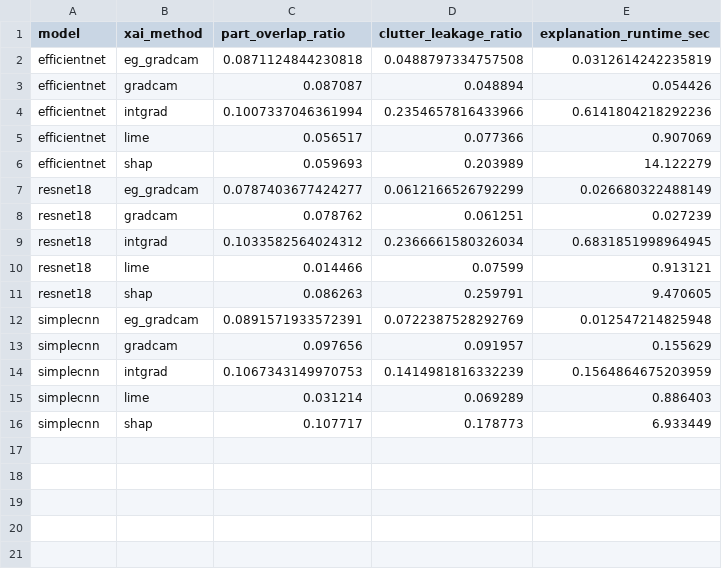
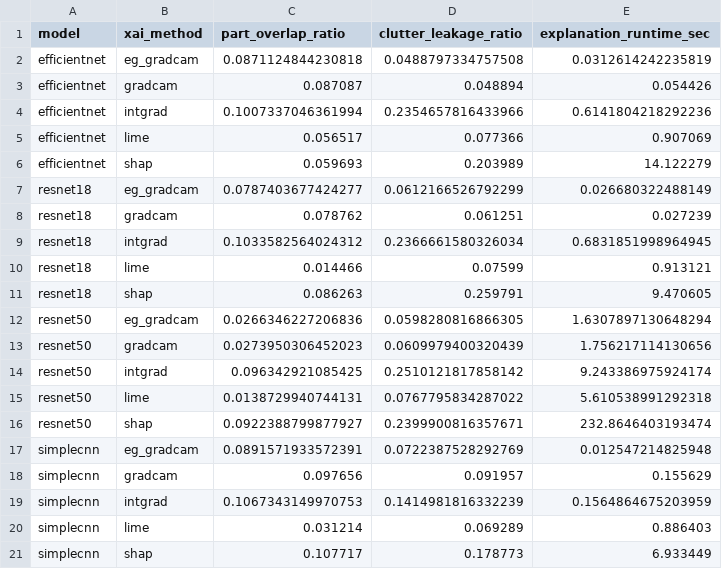
Before and after one commit to sagiriri/IRIS-XAI, a CSV file: results/final/funnybirds_ground_truth.csv, drawn as a sheet; the diff names each change by its address in the sheet, - before the commit and + after, or states it on an @@ line.

```diff
--- a/results/final/funnybirds_ground_truth.csv
+++ b/results/final/funnybirds_ground_truth.csv
+row 12: resnet50 | eg_gradcam | 0.0266346227206836 | 0.0598280816866305 | 1.6307897130648294
+row 13: resnet50 | gradcam | 0.0273950306452023 | 0.0609979400320439 | 1.756217114130656
+row 14: resnet50 | intgrad | 0.096342921085425 | 0.2510121817858142 | 9.243386975924174
+row 15: resnet50 | lime | 0.0138729940744131 | 0.0767795834287022 | 5.610538991292318
+row 16: resnet50 | shap | 0.0922388799877927 | 0.2399900816357671 | 232.8646403193474
```
Also changed, not shown: results/IRIS-XAI_master_results.csv, results/IRIS-XAI_master_results_clean.csv, 17 other files.
